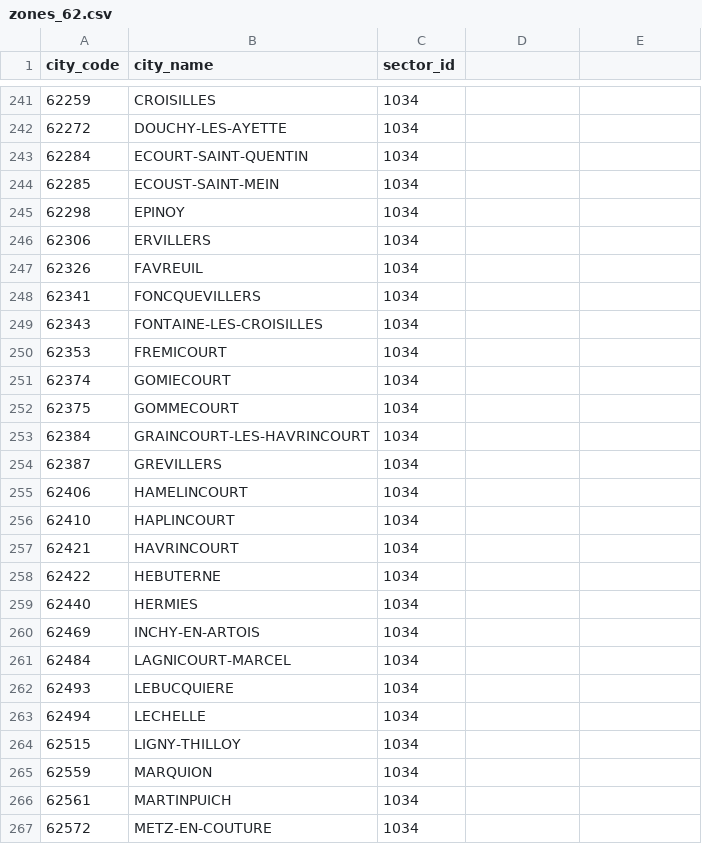
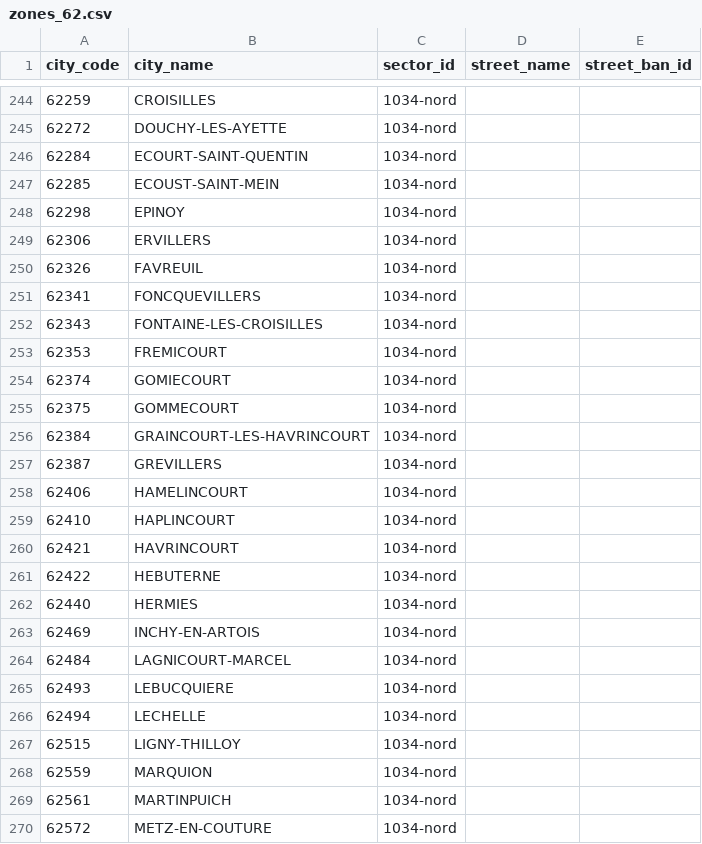
Before and after one commit to betagouv/rdv-service-public, a CSV file: db/seeds/zones_62.csv, drawn as a sheet; only a part is shown, gaps mark what is left out; the diff covers the shown part only.

```diff
--- a/db/seeds/zones_62.csv
+++ b/db/seeds/zones_62.csv
@@ -1 +1 @@
-city_code,city_name,sector_id
+city_code,city_name,sector_id,street_name,street_ban_id
@@ -241,27 +244,27 @@ city_code,city_name,sector_id
-62259,CROISILLES,1034
-62272,DOUCHY-LES-AYETTE,1034
-62284,ECOURT-SAINT-QUENTIN,1034
-62285,ECOUST-SAINT-MEIN,1034
-62298,EPINOY,1034
-62306,ERVILLERS,1034
-62326,FAVREUIL,1034
-62341,FONCQUEVILLERS,1034
-62343,FONTAINE-LES-CROISILLES,1034
-62353,FREMICOURT,1034
-62374,GOMIECOURT,1034
-62375,GOMMECOURT,1034
-62384,GRAINCOURT-LES-HAVRINCOURT,1034
-62387,GREVILLERS,1034
-62406,HAMELINCOURT,1034
-62410,HAPLINCOURT,1034
-62421,HAVRINCOURT,1034
-62422,HEBUTERNE,1034
-62440,HERMIES,1034
-62469,INCHY-EN-ARTOIS,1034
-62484,LAGNICOURT-MARCEL,1034
-62493,LEBUCQUIERE,1034
-62494,LECHELLE,1034
-62515,LIGNY-THILLOY,1034
-62559,MARQUION,1034
-62561,MARTINPUICH,1034
-62572,METZ-EN-COUTURE,1034
+62259,CROISILLES,1034-nord
+62272,DOUCHY-LES-AYETTE,1034-nord
+62284,ECOURT-SAINT-QUENTIN,1034-nord
+62285,ECOUST-SAINT-MEIN,1034-nord
+62298,EPINOY,1034-nord
+62306,ERVILLERS,1034-nord
+62326,FAVREUIL,1034-nord
+62341,FONCQUEVILLERS,1034-nord
+62343,FONTAINE-LES-CROISILLES,1034-nord
+62353,FREMICOURT,1034-nord
+62374,GOMIECOURT,1034-nord
+62375,GOMMECOURT,1034-nord
+62384,GRAINCOURT-LES-HAVRINCOURT,1034-nord
+62387,GREVILLERS,1034-nord
+62406,HAMELINCOURT,1034-nord
+62410,HAPLINCOURT,1034-nord
+62421,HAVRINCOURT,1034-nord
+62422,HEBUTERNE,1034-nord
+62440,HERMIES,1034-nord
+62469,INCHY-EN-ARTOIS,1034-nord
+62484,LAGNICOURT-MARCEL,1034-nord
+62493,LEBUCQUIERE,1034-nord
+62494,LECHELLE,1034-nord
+62515,LIGNY-THILLOY,1034-nord
+62559,MARQUION,1034-nord
+62561,MARTINPUICH,1034-nord
+62572,METZ-EN-COUTURE,1034-nord
```
Also changed, not shown: 4 added rows, 1 removed row and 53 edited cells elsewhere in this file, 1 other file.
